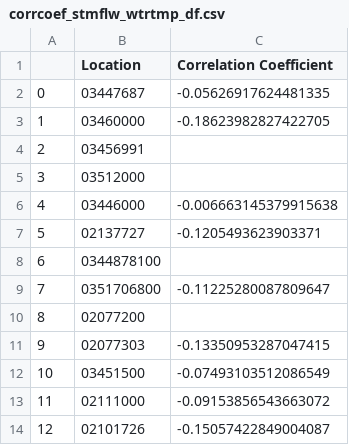
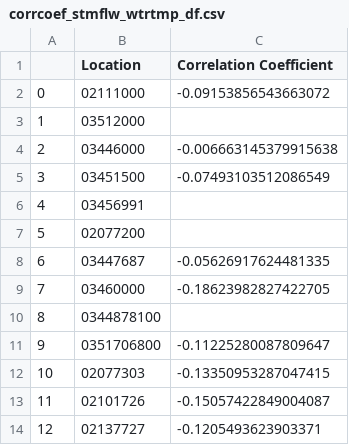
Before and after one commit to ConBonAon/GISFinal2023, a CSV file: csv/corrcoef_stmflw_wtrtmp_df.csv, drawn as a sheet.

```diff
--- a/csv/corrcoef_stmflw_wtrtmp_df.csv
+++ b/csv/corrcoef_stmflw_wtrtmp_df.csv
@@ -1,14 +1,14 @@
 ,Location,Correlation Coefficient
-0,03447687,-0.05626917624481335
-1,03460000,-0.18623982827422705
-2,03456991,
-3,03512000,
-4,03446000,-0.006663145379915638
-5,02137727,-0.1205493623903371
-6,0344878100,
-7,0351706800,-0.11225280087809647
-8,02077200,
-9,02077303,-0.13350953287047415
-10,03451500,-0.07493103512086549
-11,02111000,-0.09153856543663072
-12,02101726,-0.15057422849004087
+0,02111000,-0.09153856543663072
+1,03512000,
+2,03446000,-0.006663145379915638
+3,03451500,-0.07493103512086549
+4,03456991,
+5,02077200,
+6,03447687,-0.05626917624481335
+7,03460000,-0.18623982827422705
+8,0344878100,
+9,0351706800,-0.11225280087809647
+10,02077303,-0.13350953287047415
+11,02101726,-0.15057422849004087
+12,02137727,-0.1205493623903371
```
Also changed, not shown: csv/Chapters.csv, 6 other files.
